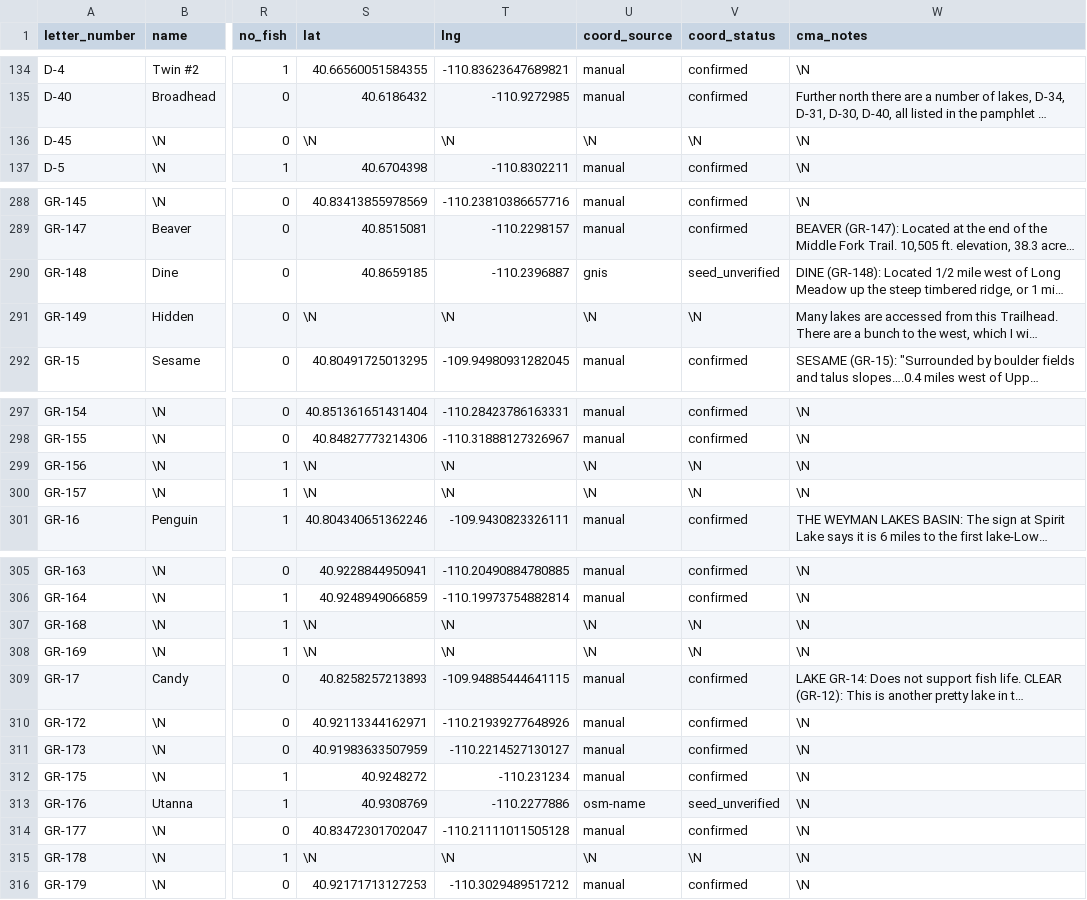
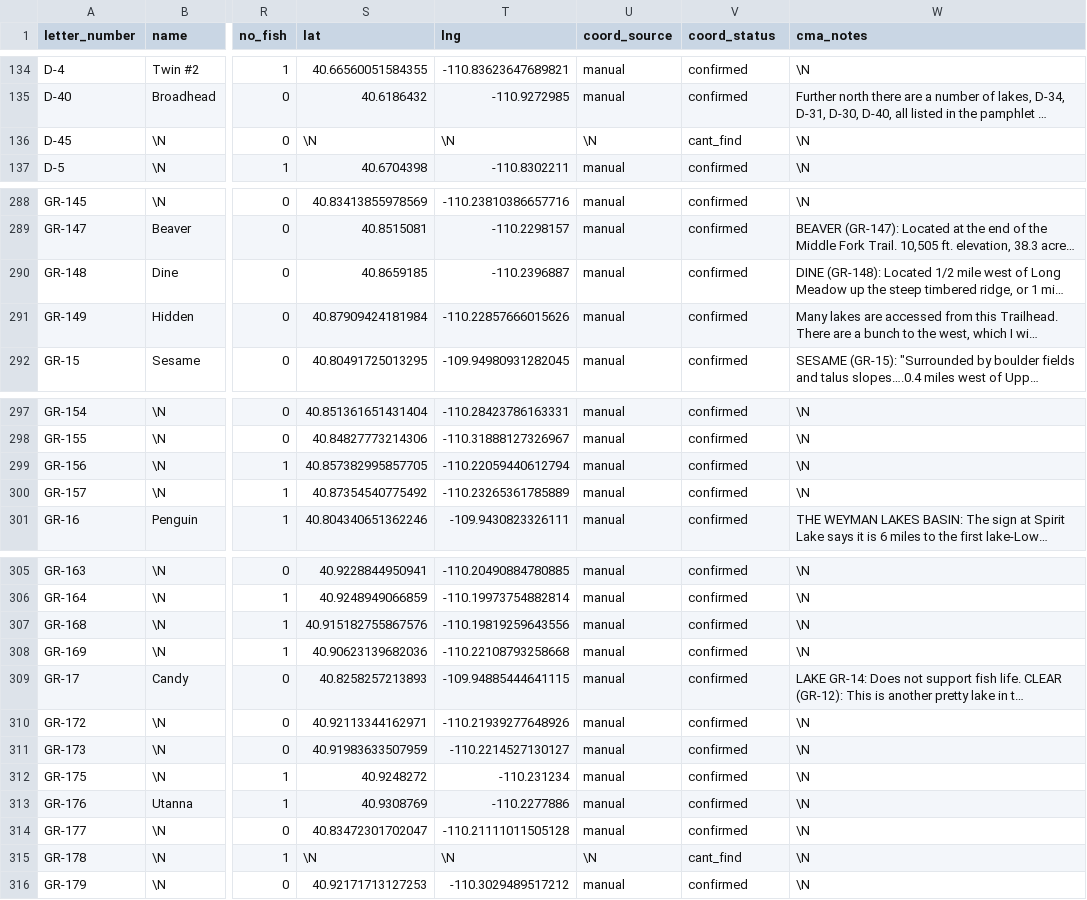
Before and after one commit to jedwood/uintas100, a CSV file: data/seeds/lakes.csv, drawn as a sheet; only a part is shown, gaps mark what is left out; long unchanged cells end in …; the diff names each change by its address in the sheet, - before the commit and + after, or states it on an @@ line.

```diff
--- a/data/seeds/lakes.csv
+++ b/data/seeds/lakes.csv
-V136 (coord_status): \N
+V136 (coord_status): cant_find
-U290 (coord_source): gnis
+U290 (coord_source): manual
-V290 (coord_status): seed_unverified
+V290 (coord_status): confirmed
-S291 (lat): \N
+S291 (lat): 40.87909424181984
-T291 (lng): \N
+T291 (lng): -110.22857666015626
-U291 (coord_source): \N
+U291 (coord_source): manual
-V291 (coord_status): \N
+V291 (coord_status): confirmed
-S299 (lat): \N
+S299 (lat): 40.857382995857705
-T299 (lng): \N
+T299 (lng): -110.22059440612794
-U299:U300 (coord_source): \N
+U299:U300 (coord_source): manual
-V299:V300 (coord_status): \N
+V299:V300 (coord_status): confirmed
-S300 (lat): \N
+S300 (lat): 40.87354540775492
-T300 (lng): \N
+T300 (lng): -110.23265361785889
-S307 (lat): \N
+S307 (lat): 40.915182755867576
-T307 (lng): \N
+T307 (lng): -110.19819259643556
-U307:U308 (coord_source): \N
+U307:U308 (coord_source): manual
-V307:V308 (coord_status): \N
+V307:V308 (coord_status): confirmed
-S308 (lat): \N
+S308 (lat): 40.90623139682036
-T308 (lng): \N
+T308 (lng): -110.22108793258668
-U313 (coord_source): osm-name
+U313 (coord_source): manual
-V313 (coord_status): seed_unverified
+V313 (coord_status): confirmed
-V315 (coord_status): \N
+V315 (coord_status): cant_find
```
Also changed, not shown: data/seeds/stocking_records.csv, data/utah_dwr_stocking_data.csv, 3 other files.
